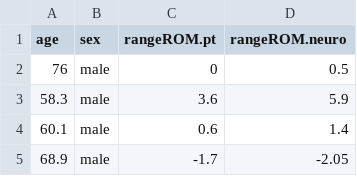
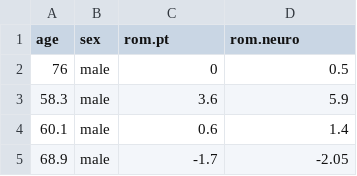
Before and after one commit to zjbranson/318Spring2022, a CSV file: romTrueData.csv, drawn as a sheet; only a part is shown.

Commit message:
Add files via upload

```diff
--- a/romTrueData.csv
+++ b/romTrueData.csv
@@ -1,2 +1,2 @@
-age,sex,rangeROM.pt,rangeROM.neuro
+age,sex,rom.pt,rom.neuro
 76,male,0,0.5
```
